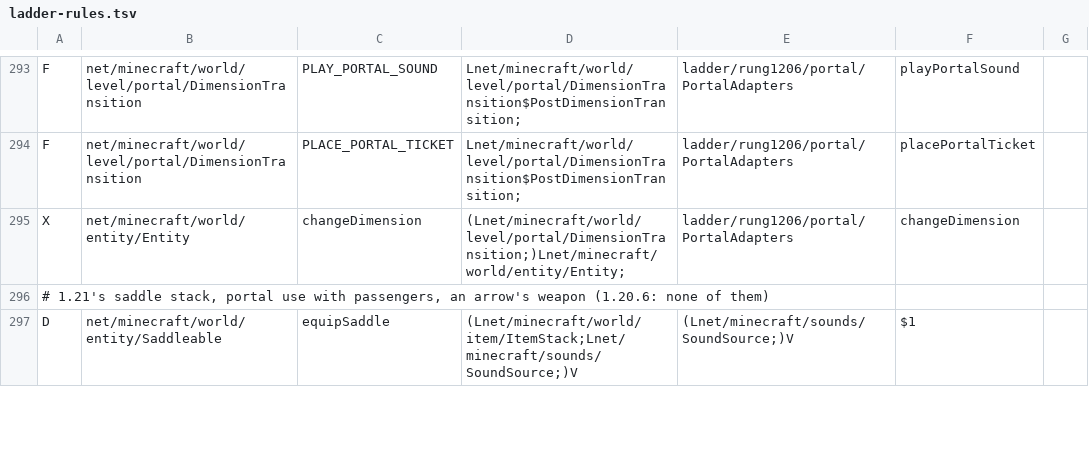
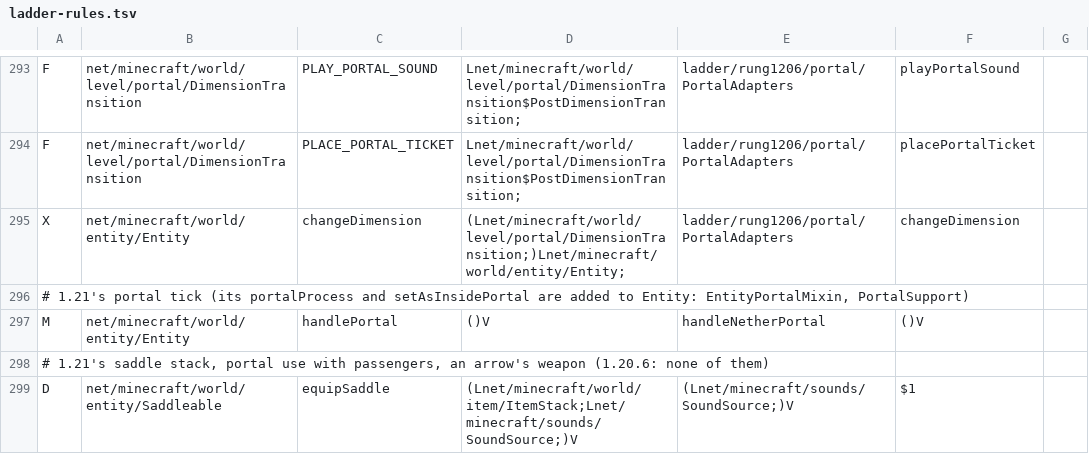
Before and after one commit to Xponer2/translator, a TSV file: adapters_1_20_6/src/main/resources/ladder-rules.tsv, drawn as a sheet; only a part is shown, gaps mark what is left out; the diff names each change by its address in the sheet, - before the commit and + after, or states it on an @@ line.

```diff
--- a/adapters_1_20_6/src/main/resources/ladder-rules.tsv
+++ b/adapters_1_20_6/src/main/resources/ladder-rules.tsv
+row 296: # 1.21's portal tick (its portalProcess and setAsInsidePortal are added to Entity: EntityPortalMixin, PortalSupport)
+row 297: M | net/minecraft/world/entity/Entity | handlePortal | ()V | handleNetherPortal | ()V
```
Also changed, not shown: 5 other files.
